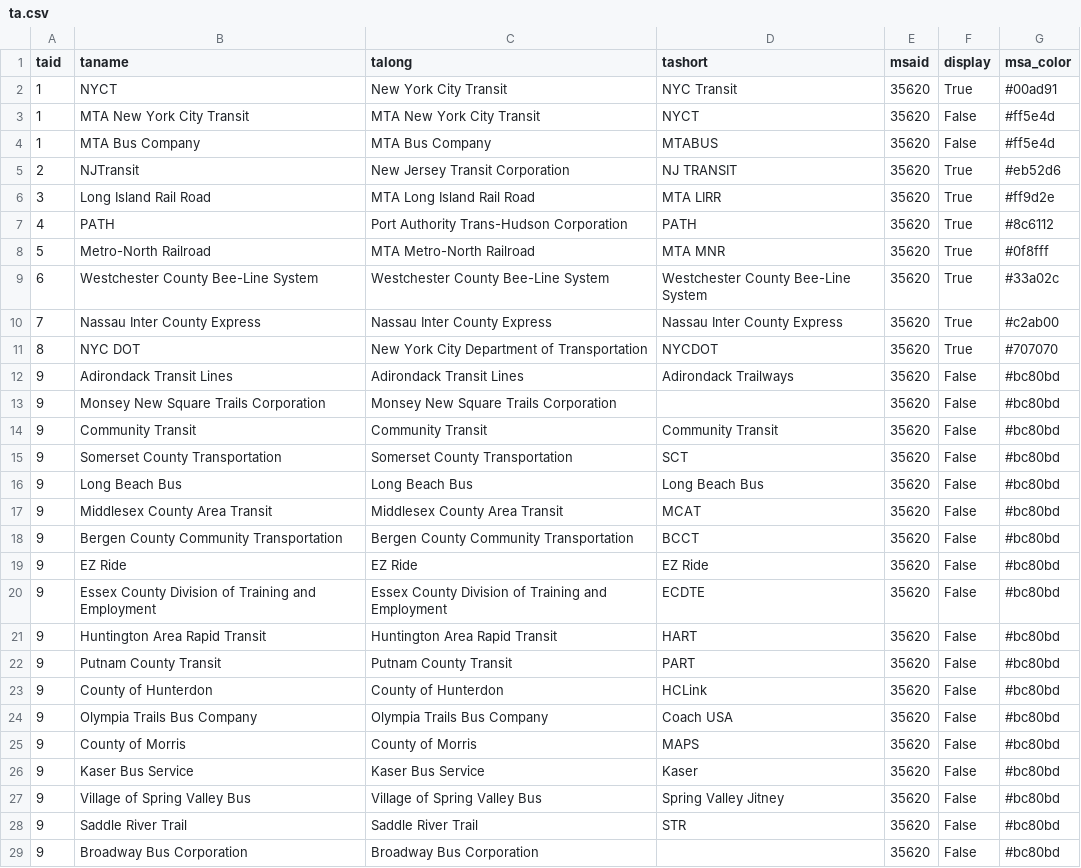
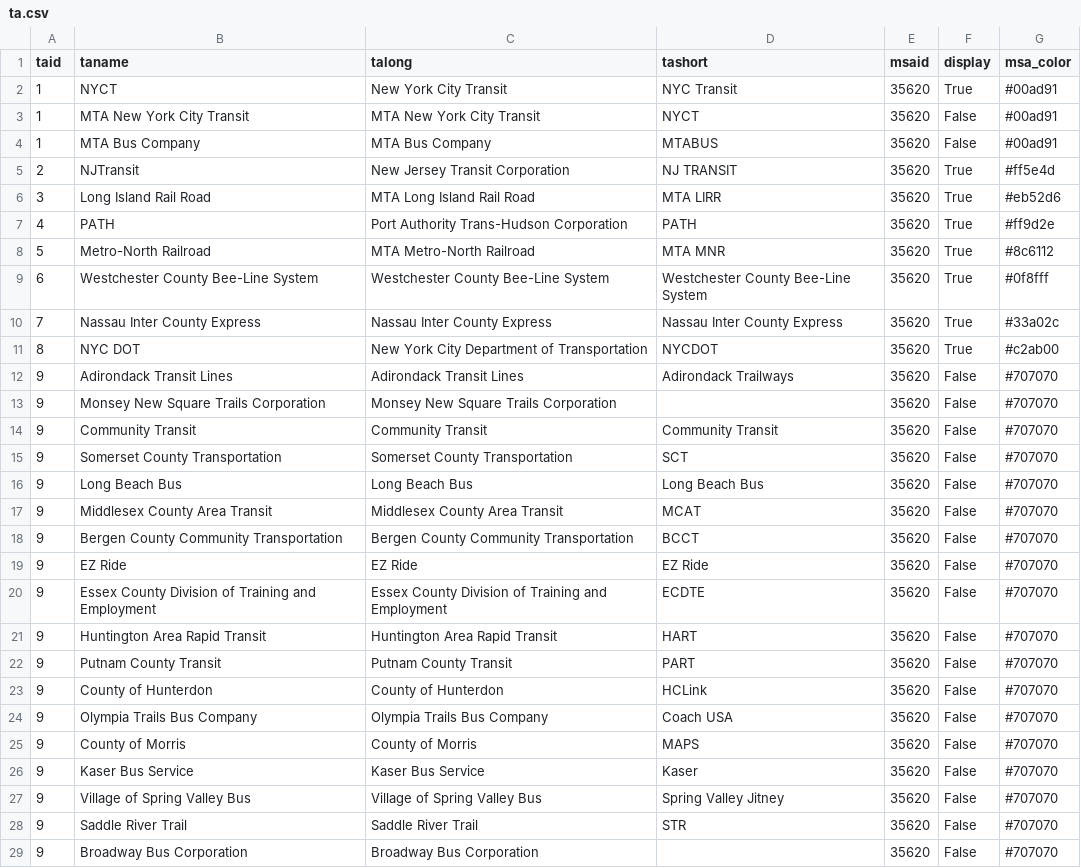
Before and after one commit to axismaps/ridership, a CSV file: data/output/ta.csv, drawn as a sheet; only a part is shown; the diff covers the shown part only.

Commit message:
Another fix for route colors

```diff
--- a/data/output/ta.csv
+++ b/data/output/ta.csv
@@ -2,28 +2,28 @@ taid,taname,talong,tashort,msaid,display,msa_color
 1,NYCT,New York City Transit,NYC Transit,35620,True,#00ad91
-1,MTA New York City Transit,MTA New York City Transit,NYCT,35620,False,#ff5e4d
-1,MTA Bus Company,MTA Bus Company,MTABUS,35620,False,#ff5e4d
-2,NJTransit,New Jersey Transit Corporation,NJ TRANSIT,35620,True,#eb52d6
-3,Long Island Rail Road,MTA Long Island Rail Road,MTA LIRR,35620,True,#ff9d2e
-4,PATH,Port Authority Trans-Hudson Corporation,PATH,35620,True,#8c6112
-5,Metro-North Railroad,MTA Metro-North Railroad,MTA MNR,35620,True,#0f8fff
-6,Westchester County Bee-Line System,Westchester County Bee-Line System,Westchester County Bee-Line System,35620,True,#33a02c
-7,Nassau Inter County Express,Nassau Inter County Express,Nassau Inter County Express,35620,True,#c2ab00
-8,NYC DOT,New York City Department of Transportation,NYCDOT,35620,True,#707070
-9,Adirondack Transit Lines,Adirondack Transit Lines,Adirondack Trailways,35620,False,#bc80bd
-9,Monsey New Square Trails Corporation,Monsey New Square Trails Corporation,,35620,False,#bc80bd
-9,Community Transit,Community Transit,Community Transit,35620,False,#bc80bd
-9,Somerset County Transportation,Somerset County Transportation,SCT,35620,False,#bc80bd
-9,Long Beach Bus,Long Beach Bus,Long Beach Bus,35620,False,#bc80bd
-9,Middlesex County Area Transit,Middlesex County Area Transit,MCAT,35620,False,#bc80bd
-9,Bergen County Community Transportation,Bergen County Community Transportation,BCCT,35620,False,#bc80bd
-9,EZ Ride,EZ Ride,EZ Ride,35620,False,#bc80bd
-9,Essex County Division of Training and Employment,Essex County Division of Training and Employment,ECDTE,35620,False,#bc80bd
-9,Huntington Area Rapid Transit,Huntington Area Rapid Transit,HART,35620,False,#bc80bd
-9,Putnam County Transit,Putnam County Transit,PART,35620,False,#bc80bd
-9,County of Hunterdon,County of Hunterdon,HCLink,35620,False,#bc80bd
-9,Olympia Trails Bus Company,Olympia Trails Bus Company,Coach USA,35620,False,#bc80bd
-9,County of Morris,County of Morris,MAPS,35620,False,#bc80bd
-9,Kaser Bus Service,Kaser Bus Service,Kaser,35620,False,#bc80bd
-9,Village of Spring Valley Bus,Village of Spring Valley Bus,Spring Valley Jitney,35620,False,#bc80bd
-9,Saddle River Trail,Saddle River Trail,STR,35620,False,#bc80bd
-9,Broadway Bus Corporation,Broadway Bus Corporation,,35620,False,#bc80bd
+1,MTA New York City Transit,MTA New York City Transit,NYCT,35620,False,#00ad91
+1,MTA Bus Company,MTA Bus Company,MTABUS,35620,False,#00ad91
+2,NJTransit,New Jersey Transit Corporation,NJ TRANSIT,35620,True,#ff5e4d
+3,Long Island Rail Road,MTA Long Island Rail Road,MTA LIRR,35620,True,#eb52d6
+4,PATH,Port Authority Trans-Hudson Corporation,PATH,35620,True,#ff9d2e
+5,Metro-North Railroad,MTA Metro-North Railroad,MTA MNR,35620,True,#8c6112
+6,Westchester County Bee-Line System,Westchester County Bee-Line System,Westchester County Bee-Line System,35620,True,#0f8fff
+7,Nassau Inter County Express,Nassau Inter County Express,Nassau Inter County Express,35620,True,#33a02c
+8,NYC DOT,New York City Department of Transportation,NYCDOT,35620,True,#c2ab00
+9,Adirondack Transit Lines,Adirondack Transit Lines,Adirondack Trailways,35620,False,#707070
+9,Monsey New Square Trails Corporation,Monsey New Square Trails Corporation,,35620,False,#707070
+9,Community Transit,Community Transit,Community Transit,35620,False,#707070
+9,Somerset County Transportation,Somerset County Transportation,SCT,35620,False,#707070
+9,Long Beach Bus,Long Beach Bus,Long Beach Bus,35620,False,#707070
+9,Middlesex County Area Transit,Middlesex County Area Transit,MCAT,35620,False,#707070
+9,Bergen County Community Transportation,Bergen County Community Transportation,BCCT,35620,False,#707070
+9,EZ Ride,EZ Ride,EZ Ride,35620,False,#707070
+9,Essex County Division of Training and Employment,Essex County Division of Training and Employment,ECDTE,35620,False,#707070
+9,Huntington Area Rapid Transit,Huntington Area Rapid Transit,HART,35620,False,#707070
+9,Putnam County Transit,Putnam County Transit,PART,35620,False,#707070
+9,County of Hunterdon,County of Hunterdon,HCLink,35620,False,#707070
+9,Olympia Trails Bus Company,Olympia Trails Bus Company,Coach USA,35620,False,#707070
+9,County of Morris,County of Morris,MAPS,35620,False,#707070
+9,Kaser Bus Service,Kaser Bus Service,Kaser,35620,False,#707070
+9,Village of Spring Valley Bus,Village of Spring Valley Bus,Spring Valley Jitney,35620,False,#707070
+9,Saddle River Trail,Saddle River Trail,STR,35620,False,#707070
+9,Broadway Bus Corporation,Broadway Bus Corporation,,35620,False,#707070
```
Also changed, not shown: 19 edited cells elsewhere in this file, 1 other file.
